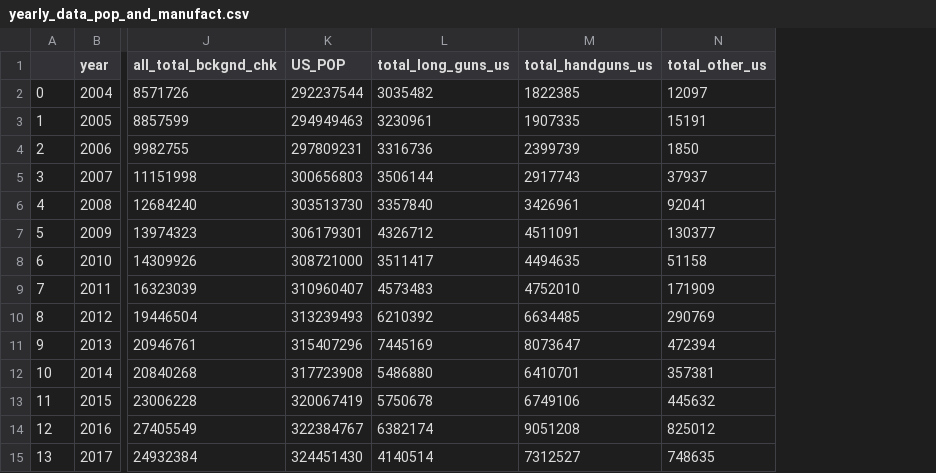
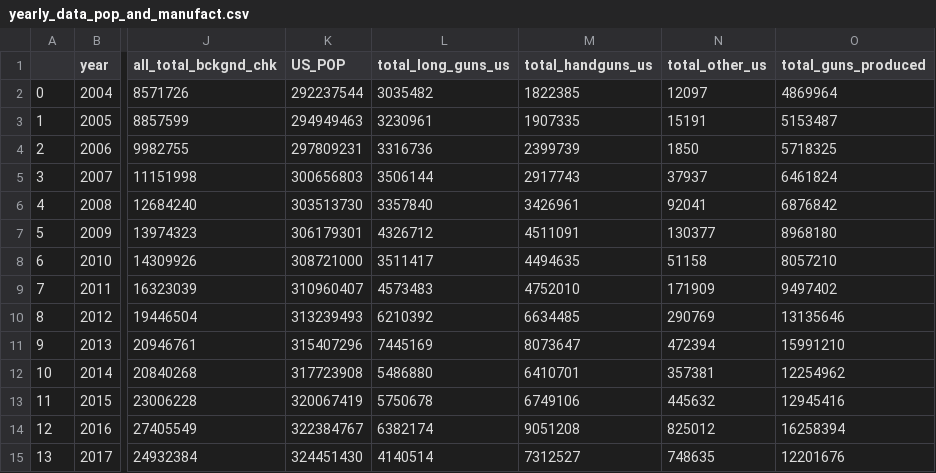
Before and after one commit to kcs342kcs/Guns, a CSV file: output_csv/yearly_data_pop_and_manufact.csv, drawn as a sheet; only a part is shown, gaps mark what is left out; the diff names each change by its address in the sheet, - before the commit and + after, or states it on an @@ line.

Commit message:
final clean data

```diff
--- a/output_csv/yearly_data_pop_and_manufact.csv
+++ b/output_csv/yearly_data_pop_and_manufact.csv
+column O (total_guns_produced), rows 2-15: 4869964 | 5153487 | 5718325 | 6461824 | 6876842 | 8968180 | 8057210 | 9497402 | 13135646 | 15991210 | 12254962 | 12945416 | 16258394 | 12201676
```
Also changed, not shown: 2 other files.
